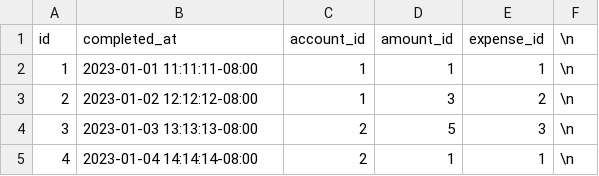
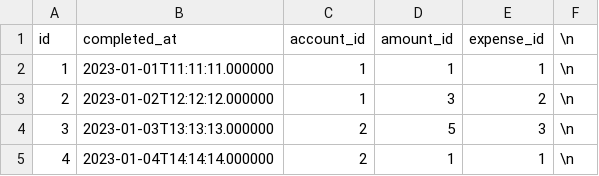
Before and after one commit to nathanielBellamy/monthly_budget, a CSV file: src/spec/data/payments.csv, drawn as a sheet.

```diff
--- a/src/spec/data/payments.csv
+++ b/src/spec/data/payments.csv
@@ -1,5 +1,5 @@
 id,completed_at,account_id,amount_id,expense_id, \n
-1,2023-01-01 11:11:11-08:00,1,1,1, \n
-2,2023-01-02 12:12:12-08:00,1,3,2, \n
-3,2023-01-03 13:13:13-08:00,2,5,3, \n
-4,2023-01-04 14:14:14-08:00,2,1,1, \n
+1,2023-01-01T11:11:11.000000,1,1,1, \n
+2,2023-01-02T12:12:12.000000,1,3,2, \n
+3,2023-01-03T13:13:13.000000,2,5,3, \n
+4,2023-01-04T14:14:14.000000,2,1,1, \n
```
Also changed, not shown: src/spec/data/account_balances.csv, 32 other files.
